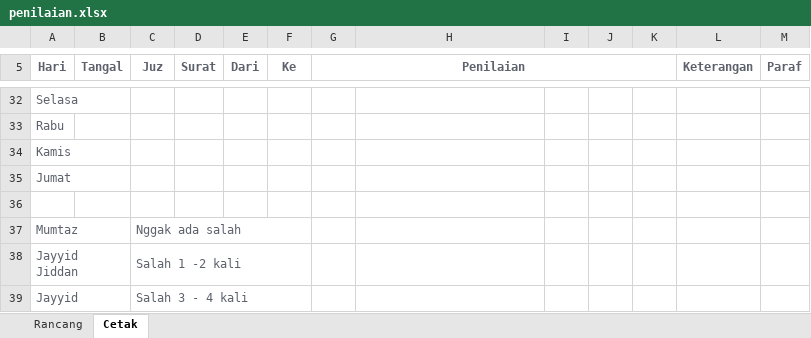
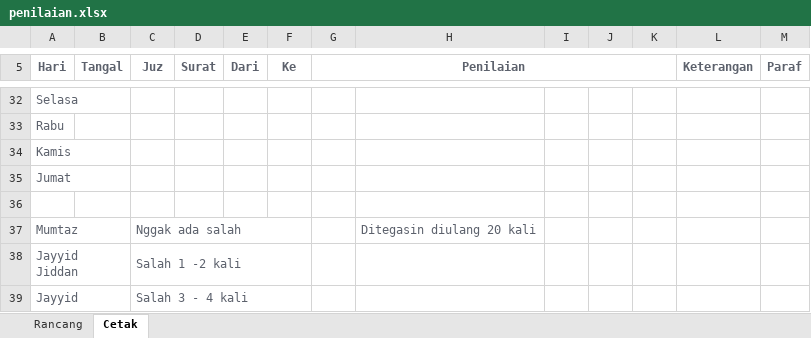
Before and after one commit to mzaini30/baitul-izzah, an Excel workbook: penilaian.xlsx, sheet Cetak, drawn as a sheet; only a part is shown, gaps mark what is left out; values as stored, in another font and other column widths than the file's, no borders; the diff names each change by its address in the sheet, - before the commit and + after, or states it on an @@ line.

```diff
--- a/penilaian.xlsx (sheet Cetak)
+++ b/penilaian.xlsx (sheet Cetak)
-H37: (empty)
+H37: Ditegasin diulang 20 kali
```
Also changed, not shown: 1 other file.
